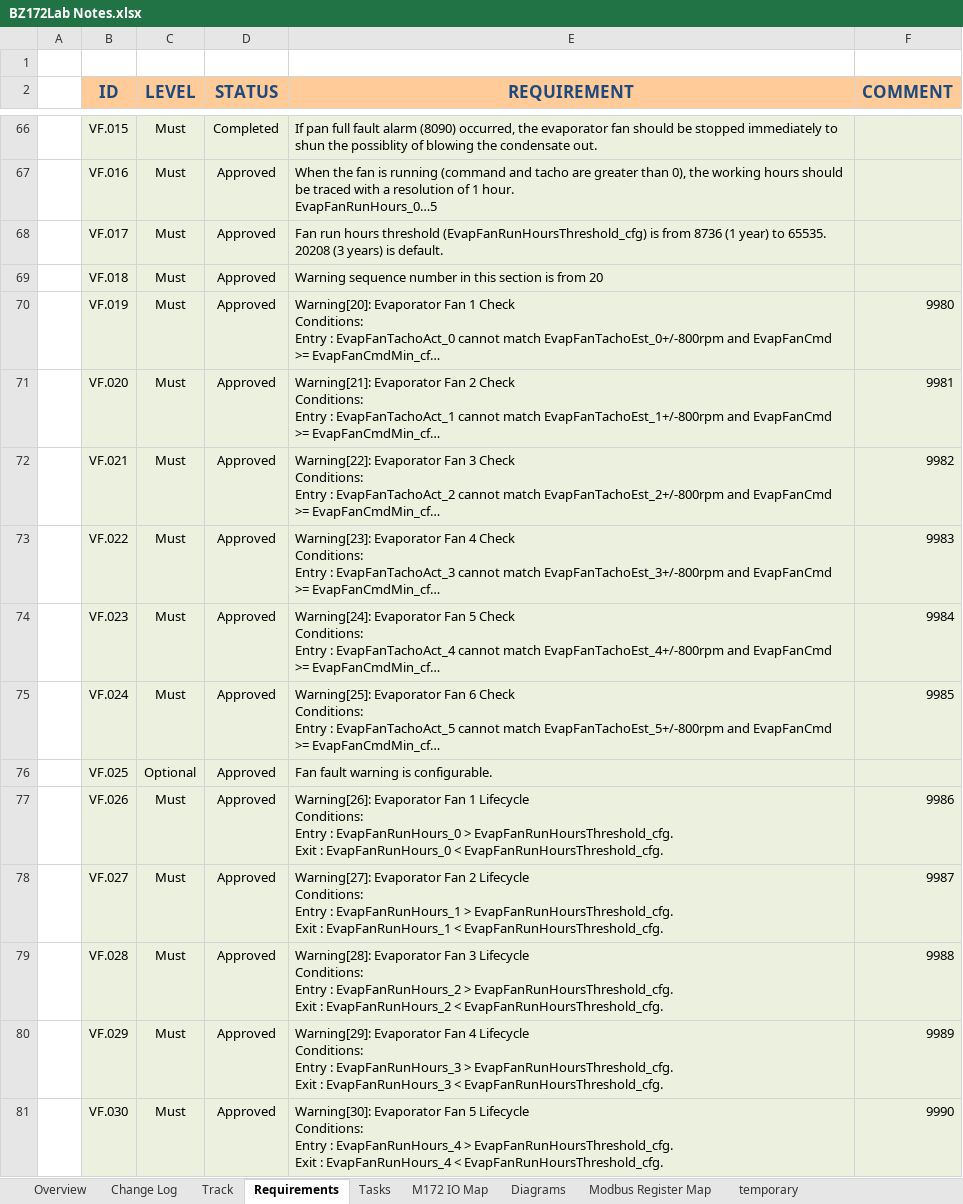
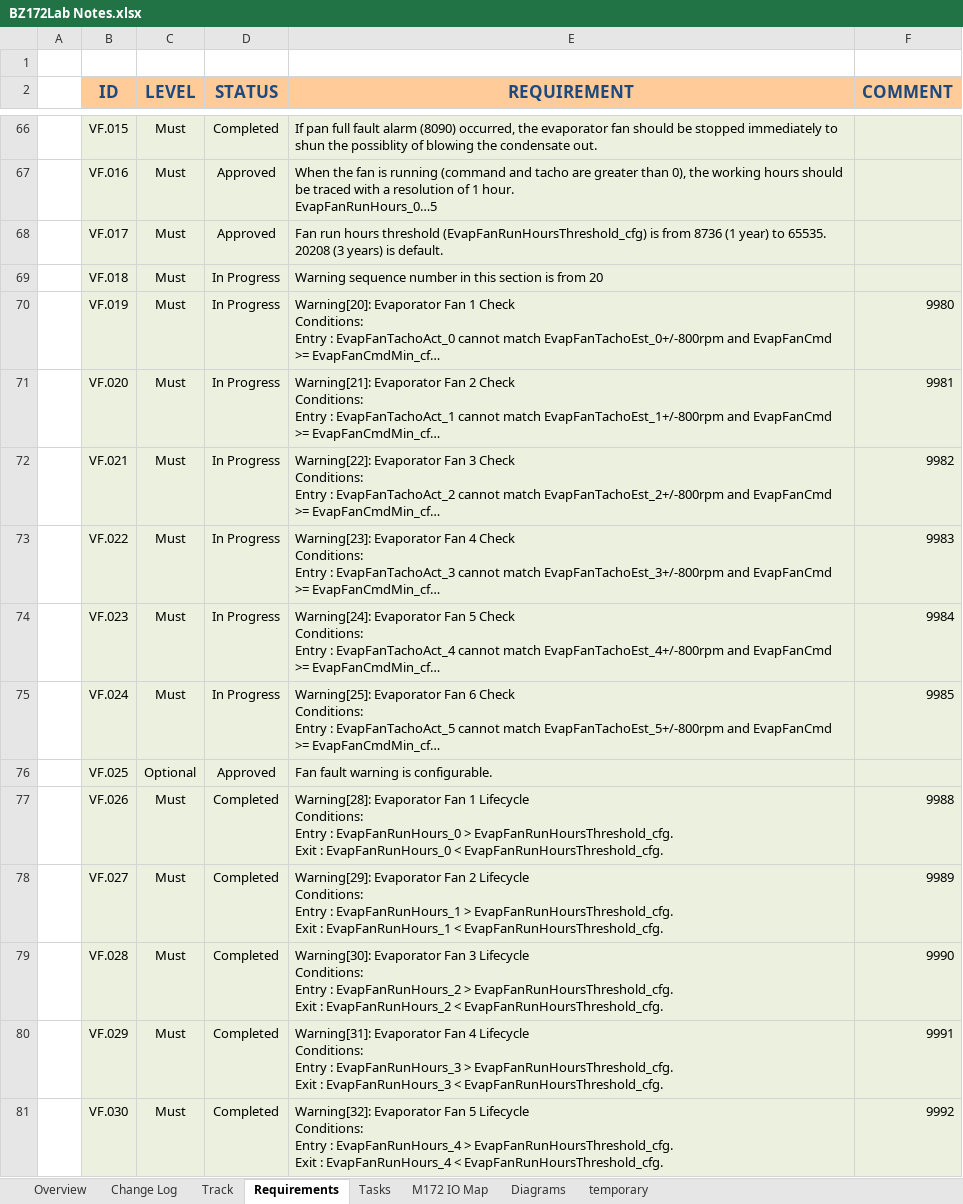
Before and after one commit to 98440622/PLC61131Repos, an Excel workbook: BZ172Lab/BZ172Lab Notes.xlsx, sheet Requirements, drawn as a sheet; only a part is shown, gaps mark what is left out; long unchanged cells end in …; values as stored, in another font and other column widths than the file's, no borders; conditional formats and table styles not drawn; the diff covers the shown part only; the diff names each change by its address in the sheet, - before the commit and + after, or states it on an @@ line.

Commit message:
Fan life cycle and RPM warning implementation; Readdress the register map;

```diff
--- a/BZ172Lab/BZ172Lab Notes.xlsx (sheet Requirements)
+++ b/BZ172Lab/BZ172Lab Notes.xlsx (sheet Requirements)
-sheet tab: Modbus Register Map
-D69:D75 (STATUS): Approved
+D69:D75 (STATUS): In Progress
-D77:D81 (STATUS): Approved
+D77:D81 (STATUS): Completed
-E77 (REQUIREMENT): Warning[26]: Evaporator Fan…
+E77 (REQUIREMENT): Warning[28]: Evaporator Fan…
-F77 (COMMENT): 9986
+F77 (COMMENT): 9988
-E78 (REQUIREMENT): Warning[27]: Evaporator Fan…
+E78 (REQUIREMENT): Warning[29]: Evaporator Fan…
-F78 (COMMENT): 9987
+F78 (COMMENT): 9989
-E79 (REQUIREMENT): Warning[28]: Evaporator Fan…
+E79 (REQUIREMENT): Warning[30]: Evaporator Fan…
-F79 (COMMENT): 9988
+F79 (COMMENT): 9990
-E80 (REQUIREMENT): Warning[29]: Evaporator Fan…
+E80 (REQUIREMENT): Warning[31]: Evaporator Fan…
-F80 (COMMENT): 9989
+F80 (COMMENT): 9991
-E81 (REQUIREMENT): Warning[30]: Evaporator Fan…
+E81 (REQUIREMENT): Warning[32]: Evaporator Fan…
-F81 (COMMENT): 9990
+F81 (COMMENT): 9992
```
Also changed, not shown: 10 added rows, 1 hidden or unhidden row and 27 edited cells elsewhere in this sheet, sheet Tasks, sheet Track, sheet Overview, formulas that keep their value, charts or pictures, 10 other files.
